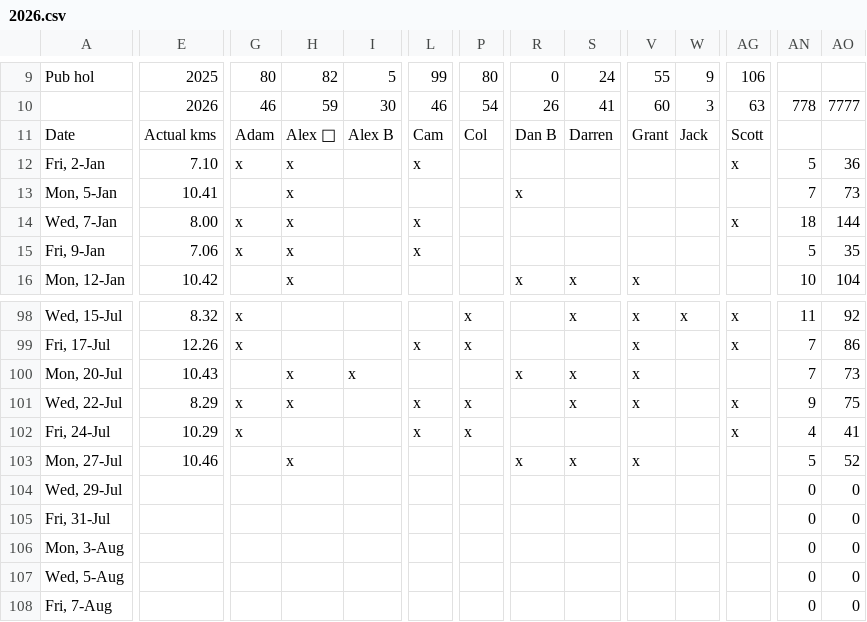
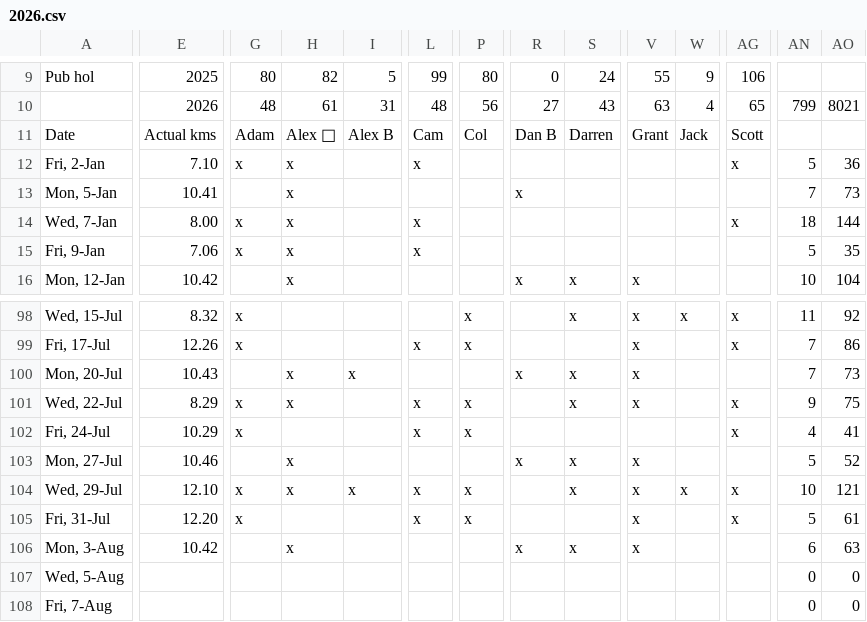
Before and after one commit to cpdis/fctc2025, a CSV file: public/data/2026.csv, drawn as a sheet; only a part is shown, gaps mark what is left out; the diff covers the shown part only; the diff names each change by its address in the sheet, - before the commit and + after, or states it on an @@ line.

```diff
--- a/public/data/2026.csv
+++ b/public/data/2026.csv
-G10: 46
+G10: 48
-H10: 59
+H10: 61
-I10: 30
+I10: 31
-L10: 46
+L10: 48
-P10: 54
+P10: 56
-R10: 26
+R10: 27
-S10: 41
+S10: 43
-V10: 60
+V10: 63
-W10: 3
+W10: 4
-AG10: 63
+AG10: 65
-AN10: 778
+AN10: 799
-AO10: 7777
+AO10: 8021
-E104: (empty)
+E104: 12.10
-G104:G105: (empty)
+G104:G105: x
-H104: (empty)
+H104: x
-I104: (empty)
+I104: x
-L104:L105: (empty)
+L104:L105: x
-P104:P105: (empty)
+P104:P105: x
-S104: (empty)
+S104: x
-V104:V106: (empty)
+V104:V106: x
-W104: (empty)
+W104: x
-AG104:AG105: (empty)
+AG104:AG105: x
-AN104: 0
+AN104: 10
-AO104: 0
+AO104: 121
-E105: (empty)
+E105: 12.20
-AN105: 0
+AN105: 5
-AO105: 0
+AO105: 61
-E106: (empty)
+E106: 10.42
-H106: (empty)
+H106: x
-R106: (empty)
+R106: x
-S106: (empty)
+S106: x
-AN106: 0
+AN106: 6
-AO106: 0
+AO106: 63
```
Also changed, not shown: 32 edited cells elsewhere in this file, 1 other file.
